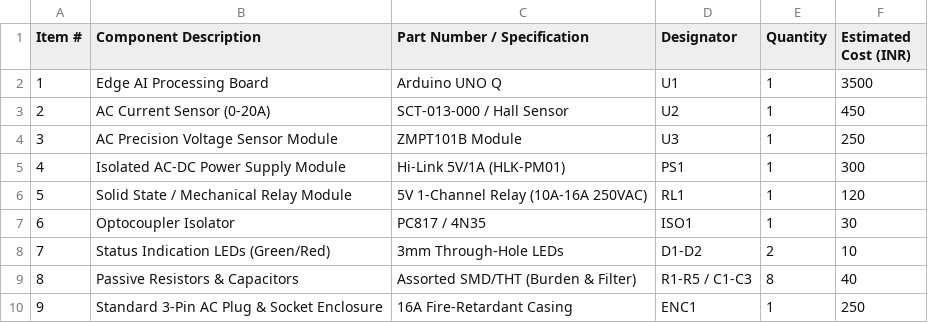
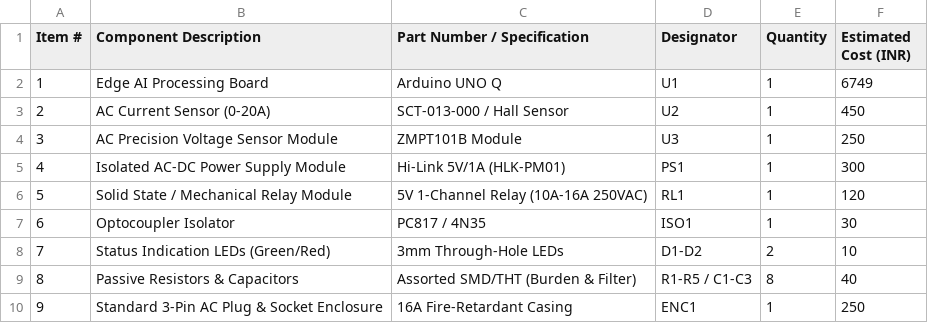
Before and after one commit to Harshpsbhatti4/VoltTrace, a CSV file: hardware/Bom.csv, drawn as a sheet.

Commit message:
Update Bom.csv

```diff
--- a/hardware/Bom.csv
+++ b/hardware/Bom.csv
@@ -1,3 +1,3 @@
 Item #,Component Description,Part Number / Specification,Designator,Quantity,Estimated Cost (INR)
-1,Edge AI Processing Board,Arduino UNO Q,U1,1,3500
+1,Edge AI Processing Board,Arduino UNO Q,U1,1,6749
 2,AC Current Sensor (0-20A),SCT-013-000 / Hall Sensor,U2,1,450
```
